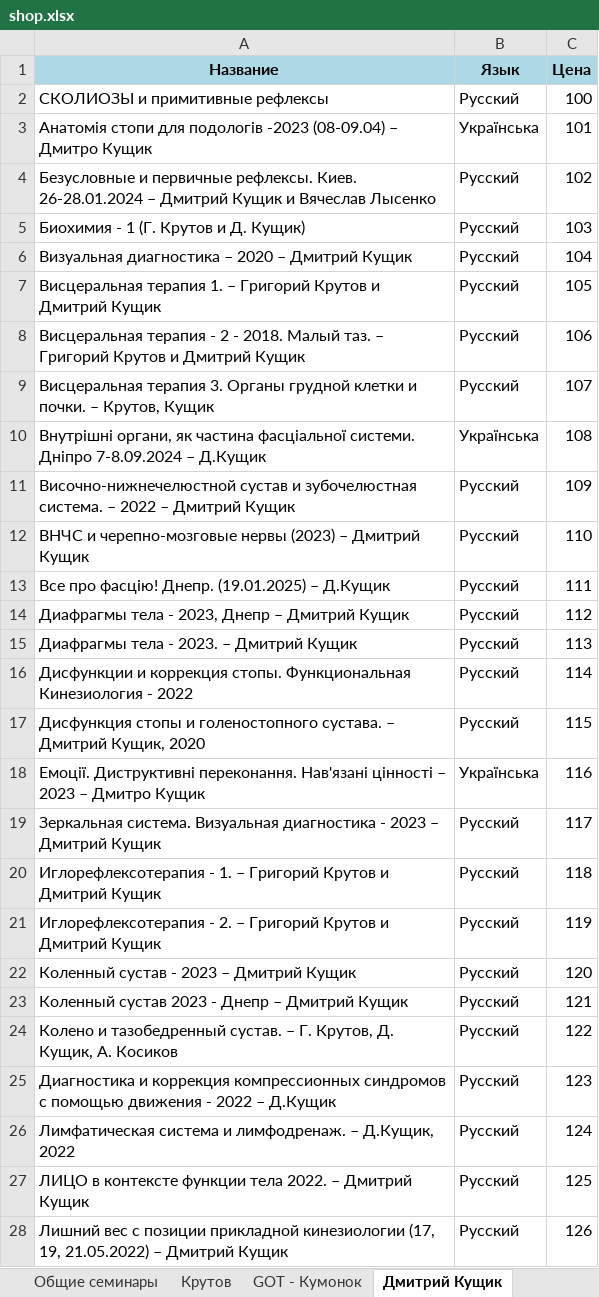
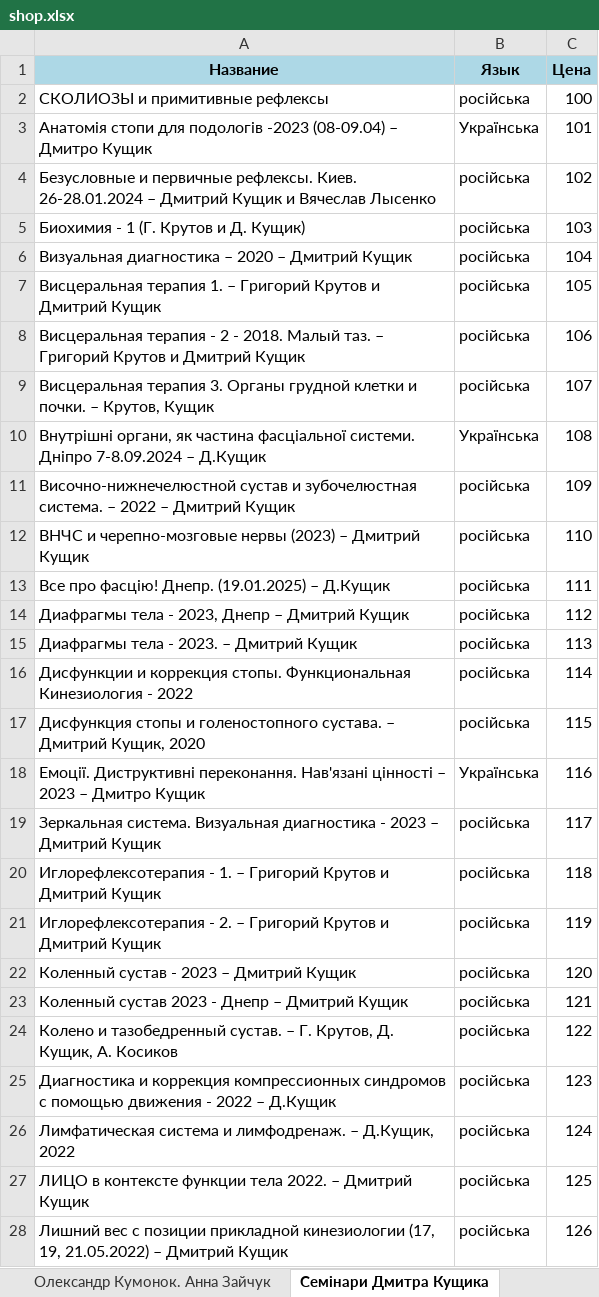
Before and after one commit to Kyrky/Association, an Excel workbook: xlsx/shop.xlsx, sheet Семінари Дмитра Кущика, drawn as a sheet; only a part is shown; values as stored, in another font and other column widths than the file's, no borders; the diff covers the shown part only; the diff names each change by its address in the sheet, - before the commit and + after, or states it on an @@ line.

```diff
--- a/xlsx/shop.xlsx (sheet Семінари Дмитра Кущика)
+++ b/xlsx/shop.xlsx (sheet Семінари Дмитра Кущика)
-sheet tab: GOT - Кумонок
+sheet tab: Олександр Кумонок. Анна Зайчук
-sheet tab: Дмитрий Кущик
+sheet tab: Семінари Дмитра Кущика
-B2 (Язык): Русский
+B2 (Язык): російська
-B4:B9 (Язык): Русский
+B4:B9 (Язык): російська
-B11:B17 (Язык): Русский
+B11:B17 (Язык): російська
-B19:B28 (Язык): Русский
+B19:B28 (Язык): російська
```
Also changed, not shown: 22 edited cells elsewhere in this sheet, sheet Семінари Андрія Косікова, sheet Олександр Кумонок. Анна Зайчук, sheet Семінари Крутова Григорія, sheet Семінари Івана Митрика, other sheet tabs, 1 other file.
